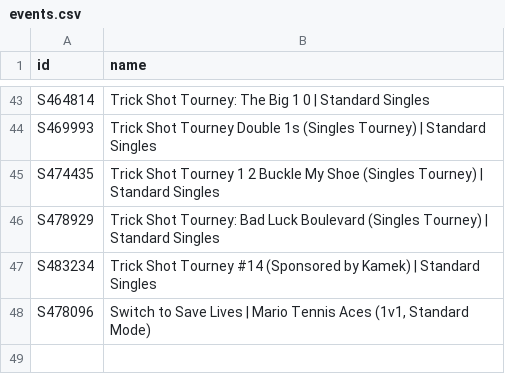
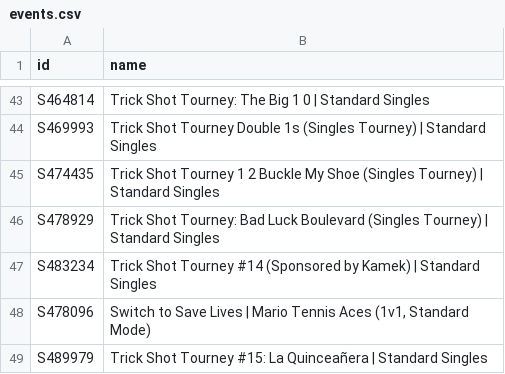
Before and after one commit to DoodleIbu/mta-whr, a CSV file: csv/events.csv, drawn as a sheet; only a part is shown, gaps mark what is left out.

```diff
--- a/csv/events.csv
+++ b/csv/events.csv
@@ -48 +48,2 @@ S483234,Trick Shot Tourney #14 (Sponsored by Kamek) | Standard Singles
 S478096,"Switch to Save Lives | Mario Tennis Aces (1v1, Standard Mode)"
+S489979,Trick Shot Tourney #15: La Quinceañera | Standard Singles
```
Also changed, not shown: csv/players.csv, csv/ratings.csv, 5 other files.
